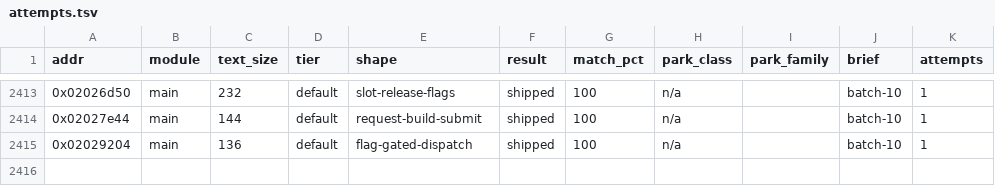
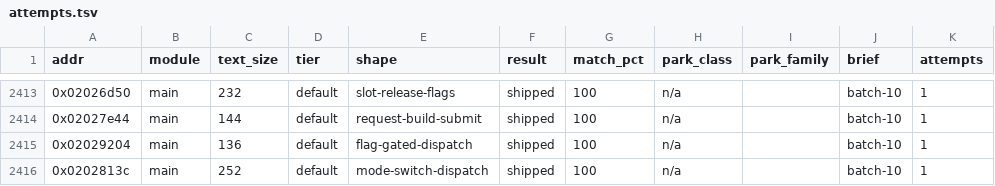
Before and after one commit to cntrl-alt-lenny/gx-spirit-caller, a TSV file: docs/ledger/attempts.tsv, drawn as a sheet; only a part is shown, gaps mark what is left out.

```diff
--- a/docs/ledger/attempts.tsv
+++ b/docs/ledger/attempts.tsv
@@ -2415 +2415,2 @@ addr	module	text_size	tier	shape	result	match_pct	park_class	park_family	brief	a
 0x02029204	main	136	default	flag-gated-dispatch	shipped	100	n/a		batch-10	1
+0x0202813c	main	252	default	mode-switch-dispatch	shipped	100	n/a		batch-10	1
```
Also changed, not shown: 3 other files.
